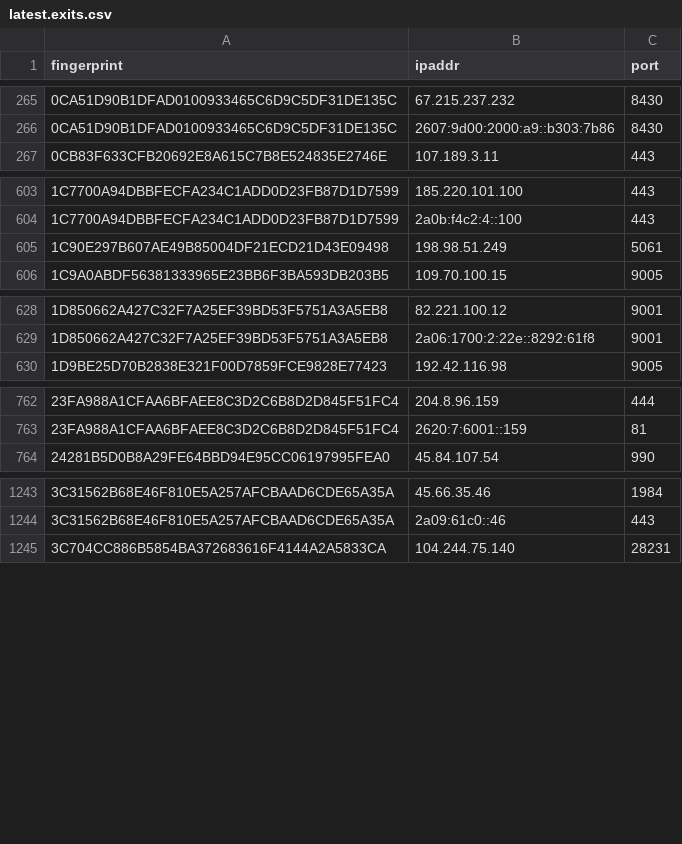
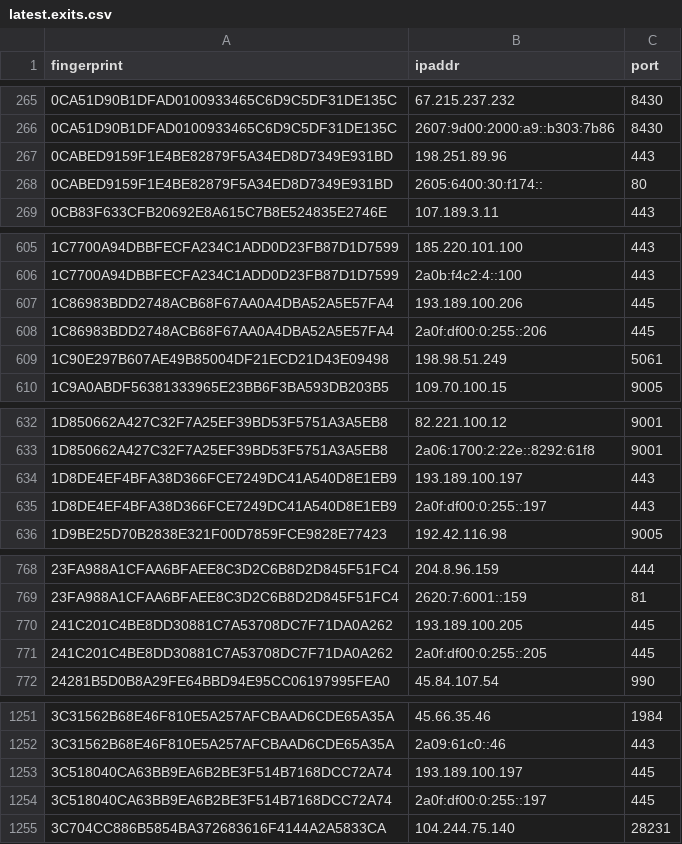
Before and after one commit to alireza-rezaee/tor-nodes, a CSV file: latest.exits.csv, drawn as a sheet; only a part is shown, gaps mark what is left out; the diff covers the shown part only; the diff names each change by its address in the sheet, - before the commit and + after, or states it on an @@ line.

```diff
--- a/latest.exits.csv
+++ b/latest.exits.csv
+row 267: 0CABED9159F1E4BE82879F5A34ED8D7349E931BD | 198.251.89.96 | 443
+row 268: 0CABED9159F1E4BE82879F5A34ED8D7349E931BD | 2605:6400:30:f174:: | 80
+row 607: 1C86983BDD2748ACB68F67AA0A4DBA52A5E57FA4 | 193.189.100.206 | 445
+row 608: 1C86983BDD2748ACB68F67AA0A4DBA52A5E57FA4 | 2a0f:df00:0:255::206 | 445
+row 634: 1D8DE4EF4BFA38D366FCE7249DC41A540D8E1EB9 | 193.189.100.197 | 443
+row 635: 1D8DE4EF4BFA38D366FCE7249DC41A540D8E1EB9 | 2a0f:df00:0:255::197 | 443
+row 770: 241C201C4BE8DD30881C7A53708DC7F71DA0A262 | 193.189.100.205 | 445
+row 771: 241C201C4BE8DD30881C7A53708DC7F71DA0A262 | 2a0f:df00:0:255::205 | 445
+row 1253: 3C518040CA63BB9EA6B2BE3F514B7168DCC72A74 | 193.189.100.197 | 445
+row 1254: 3C518040CA63BB9EA6B2BE3F514B7168DCC72A74 | 2a0f:df00:0:255::197 | 445
```
Also changed, not shown: 15 added rows elsewhere in this file, latest.all.csv, latest.guards.csv.
